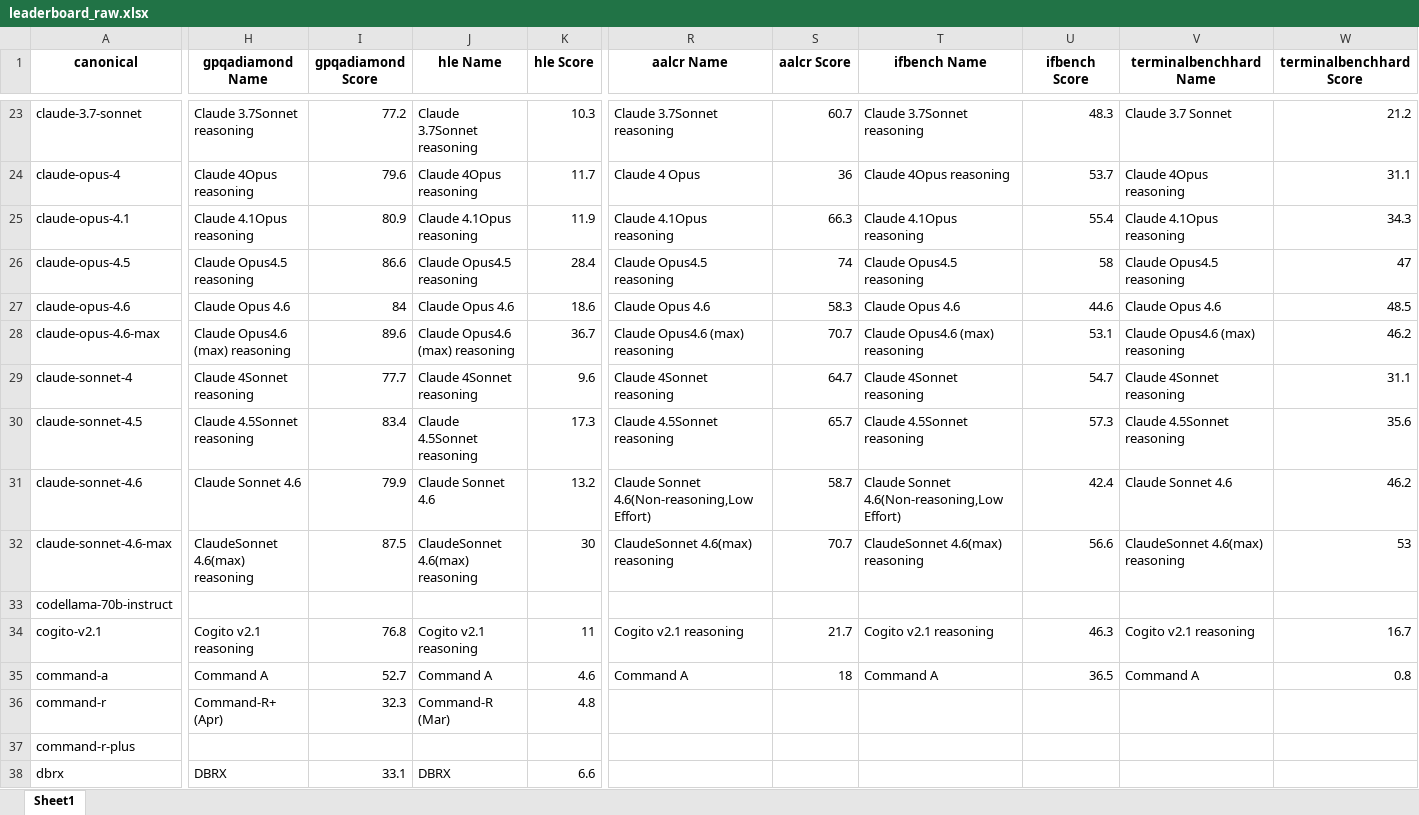
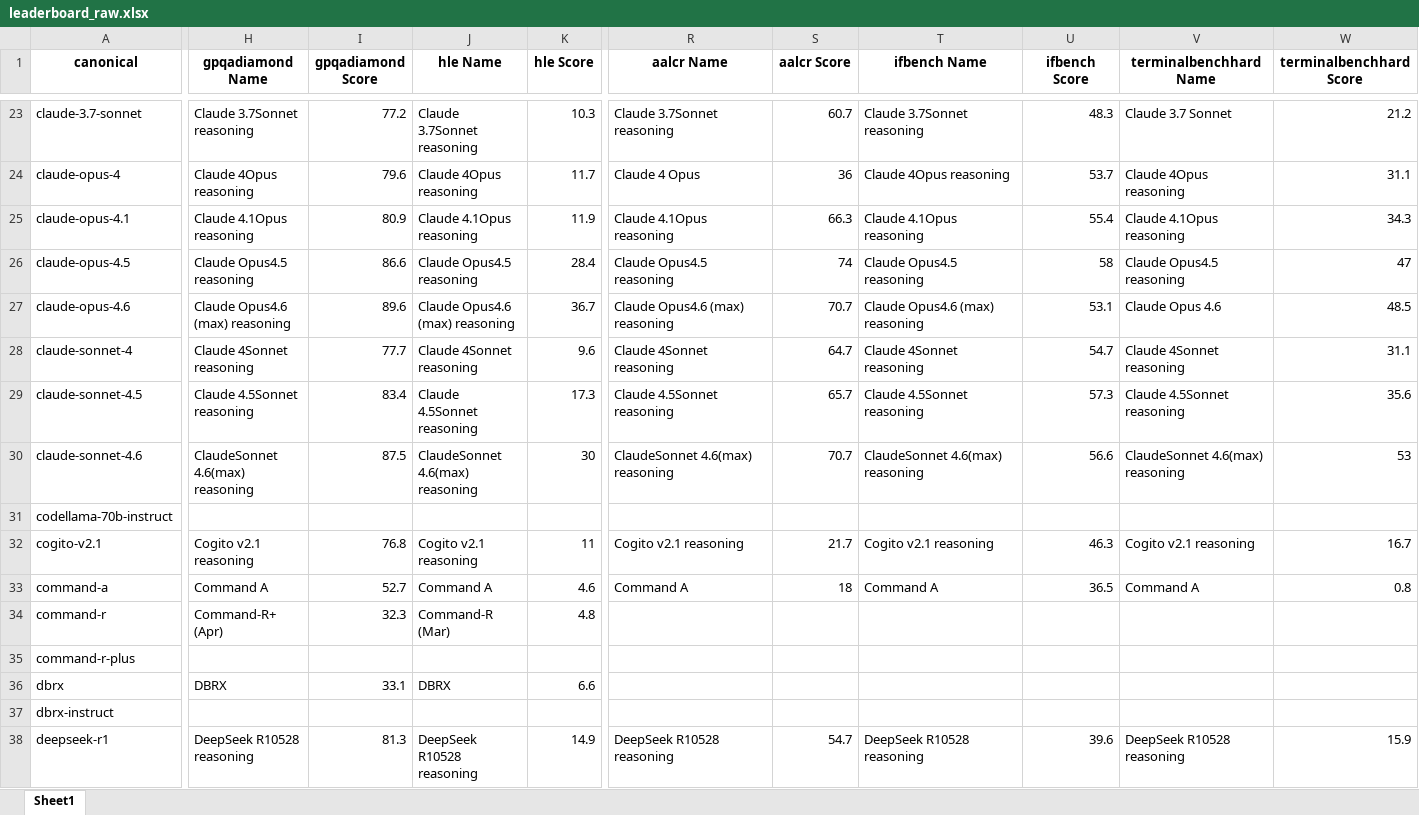
Before and after one commit to Tennisatw/LLM-Leaderboard, an Excel workbook: 26-03-01/leaderboard_raw.xlsx, sheet Sheet1, drawn as a sheet; only a part is shown, gaps mark what is left out; the shorter side is filled out with more unchanged rows; values as stored, in another font and other column widths than the file's, no borders; removed rows and columns are numbered as before the commit, all else as after; rows hold the shown columns only; the diff names each change by its address in the sheet, - before the commit and + after, or states it on an @@ line.

```diff
--- a/26-03-01/leaderboard_raw.xlsx (sheet Sheet1)
+++ b/26-03-01/leaderboard_raw.xlsx (sheet Sheet1)
-H27 (gpqadiamond Name): Claude Opus 4.6
+H27 (gpqadiamond Name): Claude Opus4.6 (max) reasoning
-I27 (gpqadiamond Score): 84
+I27 (gpqadiamond Score): 89.6
-J27 (hle Name): Claude Opus 4.6
+J27 (hle Name): Claude Opus4.6 (max) reasoning
-K27 (hle Score): 18.6
+K27 (hle Score): 36.7
-R27 (aalcr Name): Claude Opus 4.6
+R27 (aalcr Name): Claude Opus4.6 (max) reasoning
-S27 (aalcr Score): 58.3
+S27 (aalcr Score): 70.7
-T27 (ifbench Name): Claude Opus 4.6
+T27 (ifbench Name): Claude Opus4.6 (max) reasoning
-U27 (ifbench Score): 44.6
+U27 (ifbench Score): 53.1
-row 28: claude-opus-4.6-max | Claude Opus4.6 (max) reasoning | 89.6 | Claude Opus4.6 (max) reasoning | 36.7 | Claude Opus4.6 (max) reasoning | 70.7 | Claude Opus4.6 (max) reasoning | 53.1 | Claude Opus4.6 (max) reasoning | 46.2
-H30 (gpqadiamond Name): Claude Sonnet 4.6
+H30 (gpqadiamond Name): ClaudeSonnet 4.6(max) reasoning
-I30 (gpqadiamond Score): 79.9
+I30 (gpqadiamond Score): 87.5
-J30 (hle Name): Claude Sonnet 4.6
+J30 (hle Name): ClaudeSonnet 4.6(max) reasoning
-K30 (hle Score): 13.2
+K30 (hle Score): 30
-R30 (aalcr Name): Claude Sonnet 4.6(Non-reasoning,Low Effort)
+R30 (aalcr Name): ClaudeSonnet 4.6(max) reasoning
-S30 (aalcr Score): 58.7
+S30 (aalcr Score): 70.7
-T30 (ifbench Name): Claude Sonnet 4.6(Non-reasoning,Low Effort)
+T30 (ifbench Name): ClaudeSonnet 4.6(max) reasoning
-U30 (ifbench Score): 42.4
+U30 (ifbench Score): 56.6
-V30 (terminalbenchhard Name): Claude Sonnet 4.6
+V30 (terminalbenchhard Name): ClaudeSonnet 4.6(max) reasoning
-W30 (terminalbenchhard Score): 46.2
+W30 (terminalbenchhard Score): 53
-row 32: claude-sonnet-4.6-max | ClaudeSonnet 4.6(max) reasoning | 87.5 | ClaudeSonnet 4.6(max) reasoning | 30 | ClaudeSonnet 4.6(max) reasoning | 70.7 | ClaudeSonnet 4.6(max) reasoning | 56.6 | ClaudeSonnet 4.6(max) reasoning | 53
```
Also changed, not shown: 26-03-01/leaderboard_full.xlsx, 36 other files.
